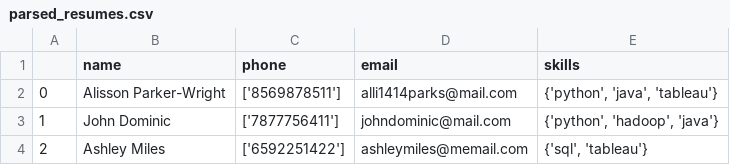
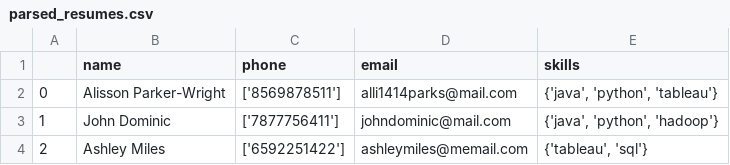
Before and after one commit to amrrs/build_tools_to_automate_python, a CSV file: Resume Parsing/output/csv/parsed_resumes.csv, drawn as a sheet.

Commit message:
all final

```diff
--- a/Resume Parsing/output/csv/parsed_resumes.csv
+++ b/Resume Parsing/output/csv/parsed_resumes.csv
@@ -1,6 +1,6 @@
 ,name,phone,email,skills
-0,Alisson Parker-Wright,['8569878511'],alli1414parks@mail.com,"{'python', 'java', 'tableau'}"
-1,"John Dominic
-
-",['7877756411'],johndominic@mail.com,"{'python', 'hadoop', 'java'}"
-2,Ashley Miles,['6592251422'],ashleymiles@memail.com,"{'sql', 'tableau'}"
+0,Alisson Parker-Wright,['8569878511'],alli1414parks@mail.com,"{'java', 'python', 'tableau'}"
+1,"John Dominic
+
+",['7877756411'],johndominic@mail.com,"{'java', 'python', 'hadoop'}"
+2,Ashley Miles,['6592251422'],ashleymiles@memail.com,"{'tableau', 'sql'}"
```
